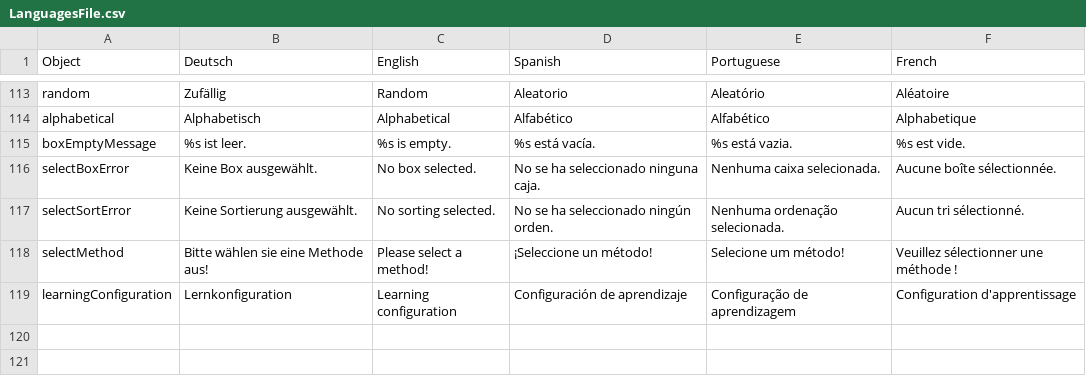
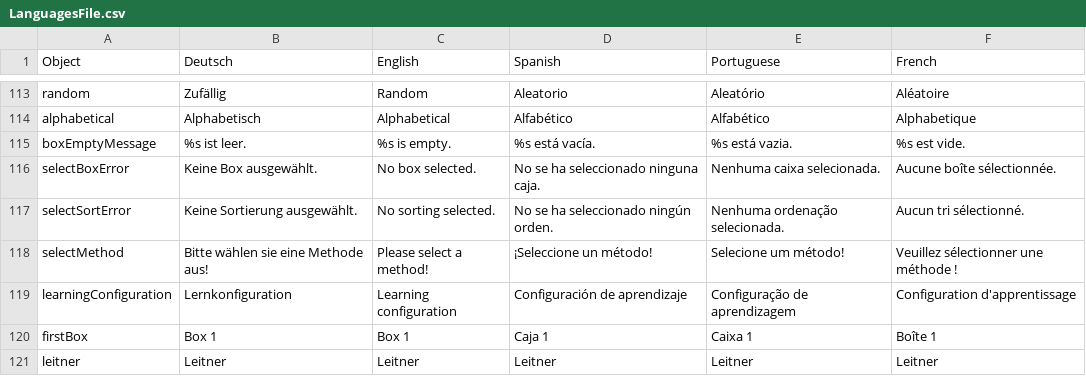
Before and after one commit to PabloFreitas-lib/myosotis-swp, a CSV file: src/main/resources/LanguagesFile.csv, drawn as a sheet; only a part is shown, gaps mark what is left out.

Commit message:
Fixed Language in GUI

```diff
--- a/src/main/resources/LanguagesFile.csv
+++ b/src/main/resources/LanguagesFile.csv
@@ -119 +119,3 @@ selectMethod; Bitte wählen sie eine Methode aus!; Please select a method!;¡Sel
 learningConfiguration;Lernkonfiguration;Learning configuration; Configuración de aprendizaje; Configuração de aprendizagem; Configuration d'apprentissage
+firstBox;Box 1; Box 1; Caja 1; Caixa 1; Boîte 1
+leitner;Leitner;Leitner; Leitner; Leitner; Leitner
```
Also changed, not shown: 6 other files.
